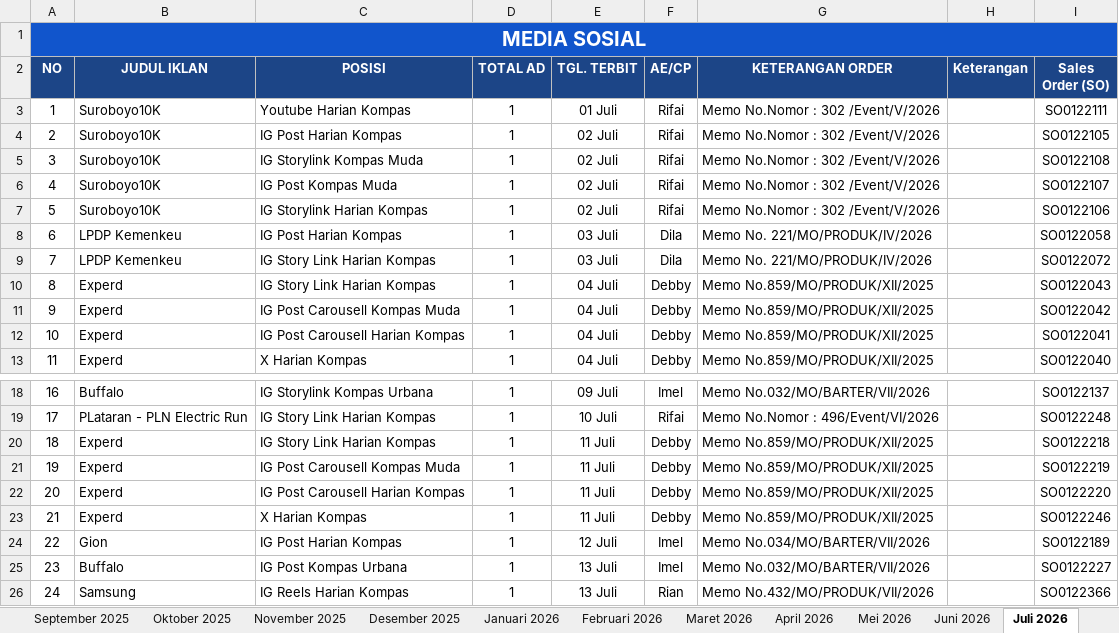
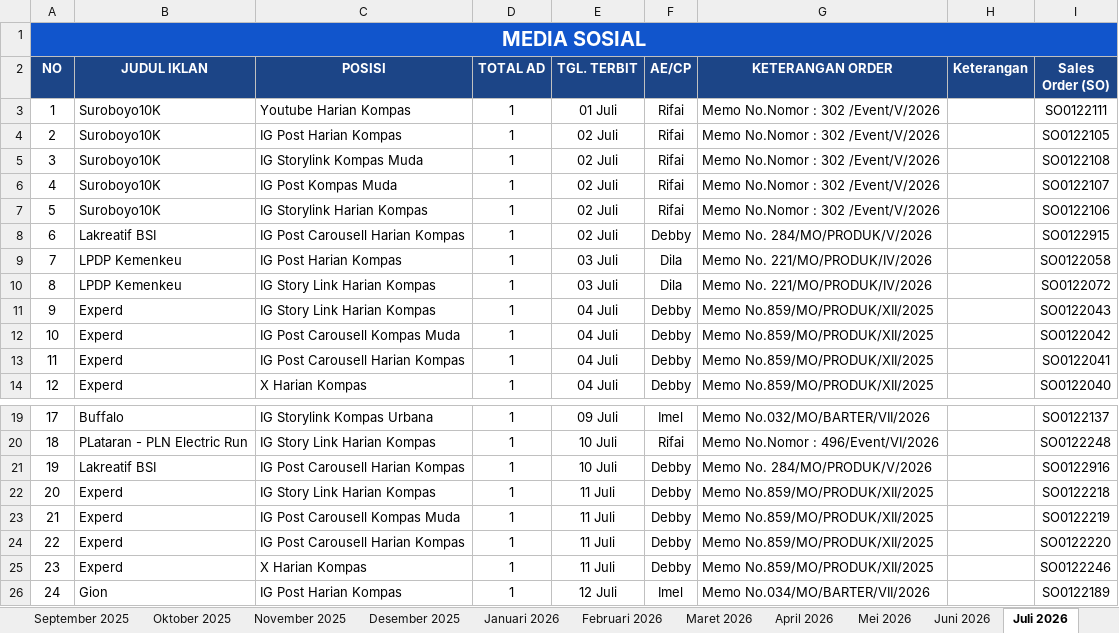
Before and after one commit to tejun219/iklanmedsos.kompas, an Excel workbook: Iklan Media Sosial Harian Kompas.xlsx, sheet Juli 2026, drawn as a sheet; only a part is shown, gaps mark what is left out; the shorter side is filled out with more unchanged rows; values as stored, in another font and other column widths than the file's, no borders; charts and pictures not drawn; addresses are those after the commit; the diff names each change by its address in the sheet, - before the commit and + after, or states it on an @@ line.

Commit message:
Auto-update outline data: 2026-07-29 17:48:04

```diff
--- a/Iklan Media Sosial Harian Kompas.xlsx (sheet Juli 2026)
+++ b/Iklan Media Sosial Harian Kompas.xlsx (sheet Juli 2026)
+row 8: 6 | Lakreatif BSI | IG Post Carousell Harian Kompas | 1 | 02 Juli | Debby | Memo No. 284/MO/PRODUK/V/2026 |  | SO0122915
@@ column A (NO) renumbered from row 9 down @@
+row 21: 19 | Lakreatif BSI | IG Post Carousell Harian Kompas | 1 | 10 Juli | Debby | Memo No. 284/MO/PRODUK/V/2026 |  | SO0122916
```
Also changed, not shown: 1 other file.
